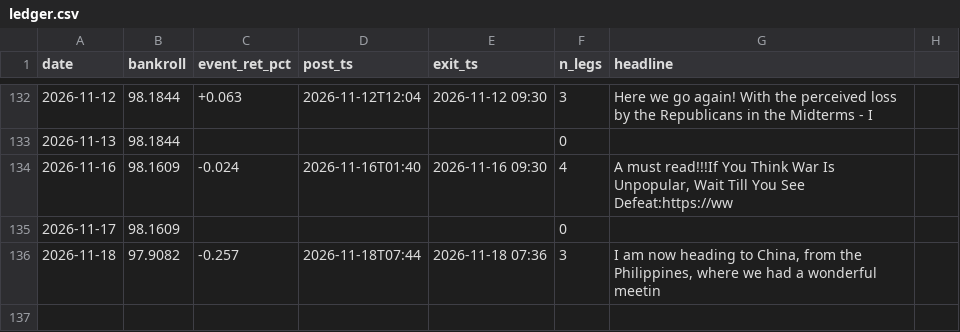
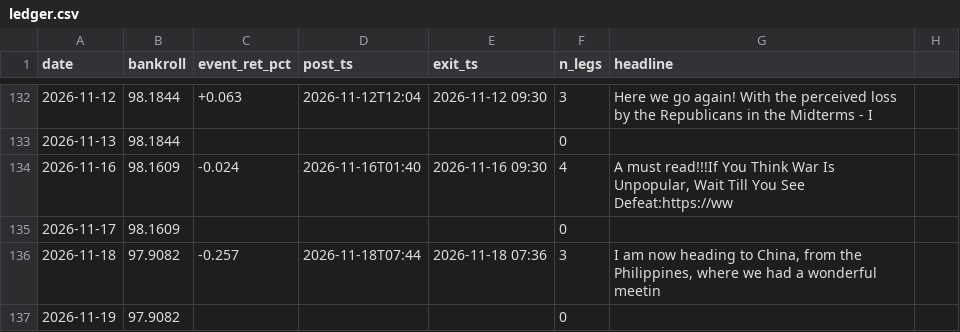
Before and after one commit to blaggr/Claude, a CSV file: experiments/simulation/ledger.csv, drawn as a sheet; only a part is shown, gaps mark what is left out; the diff names each change by its address in the sheet, - before the commit and + after, or states it on an @@ line.

```diff
--- a/experiments/simulation/ledger.csv
+++ b/experiments/simulation/ledger.csv
+row 137: 2026-11-19 | 97.9082 |  |  |  | 0
```
Also changed, not shown: 2 other files.
